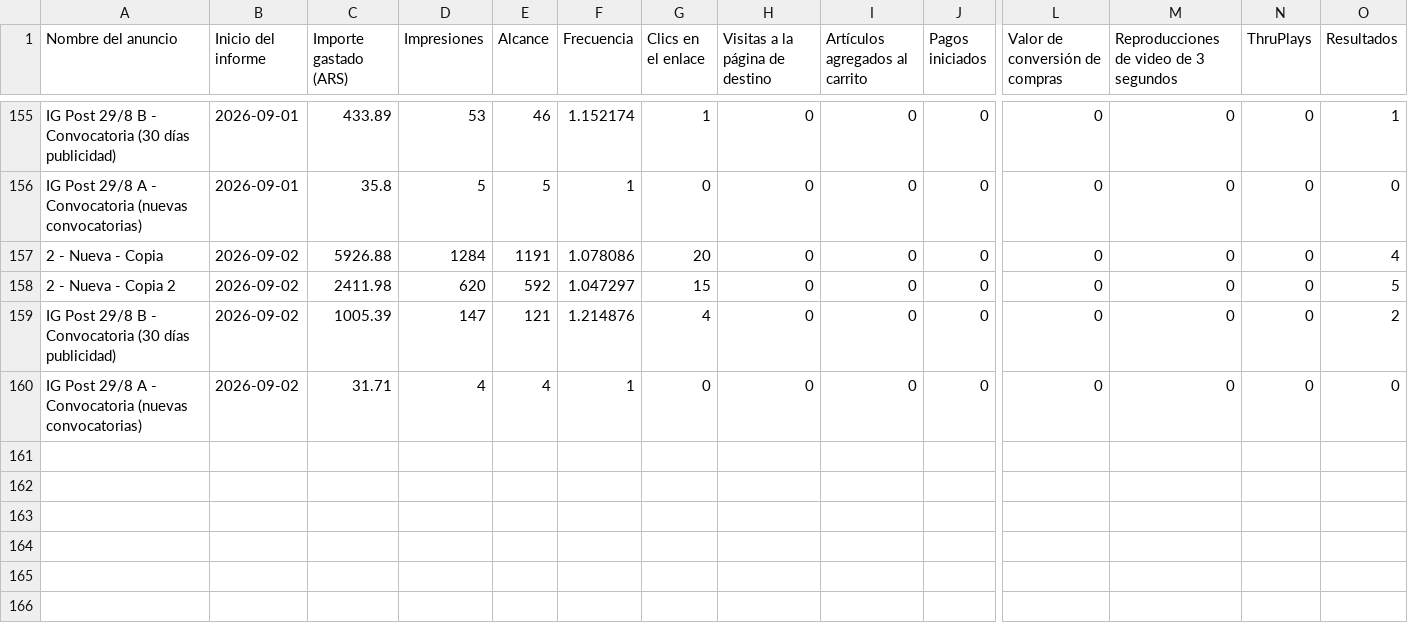
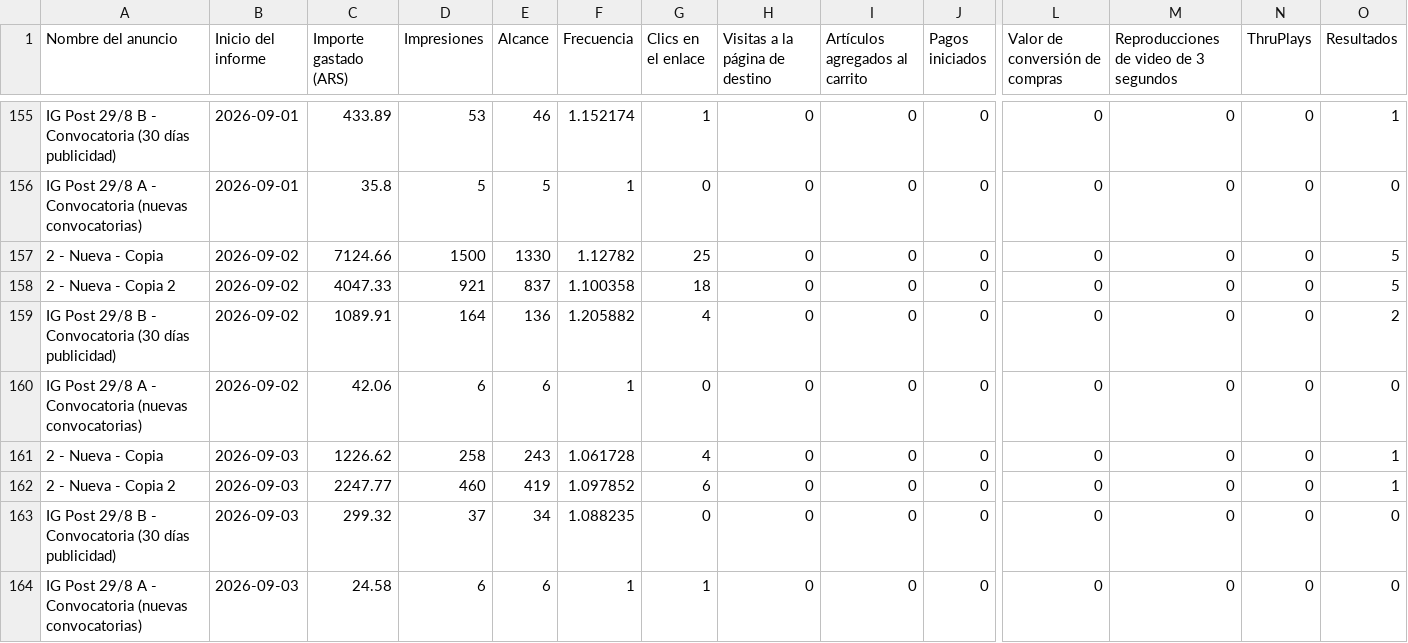
Before and after one commit to magdalenadialeva/maia-hub, a CSV file: exports/paz/paz_auto.csv, drawn as a sheet; only a part is shown, gaps mark what is left out; rows hold the shown columns only; the diff names each change by its address in the sheet, - before the commit and + after, or states it on an @@ line.

```diff
--- a/exports/paz/paz_auto.csv
+++ b/exports/paz/paz_auto.csv
-C157 (Importe gastado (ARS)): 5926.88
+C157 (Importe gastado (ARS)): 7124.66
-D157 (Impresiones): 1284
+D157 (Impresiones): 1500
-E157 (Alcance): 1191
+E157 (Alcance): 1330
-F157 (Frecuencia): 1.078086
+F157 (Frecuencia): 1.12782
-G157 (Clics en el enlace): 20
+G157 (Clics en el enlace): 25
-O157 (Resultados): 4
+O157 (Resultados): 5
-C158 (Importe gastado (ARS)): 2411.98
+C158 (Importe gastado (ARS)): 4047.33
-D158 (Impresiones): 620
+D158 (Impresiones): 921
-E158 (Alcance): 592
+E158 (Alcance): 837
-F158 (Frecuencia): 1.047297
+F158 (Frecuencia): 1.100358
-G158 (Clics en el enlace): 15
+G158 (Clics en el enlace): 18
-C159 (Importe gastado (ARS)): 1005.39
+C159 (Importe gastado (ARS)): 1089.91
-D159 (Impresiones): 147
+D159 (Impresiones): 164
-E159 (Alcance): 121
+E159 (Alcance): 136
-F159 (Frecuencia): 1.214876
+F159 (Frecuencia): 1.205882
-C160 (Importe gastado (ARS)): 31.71
+C160 (Importe gastado (ARS)): 42.06
-D160 (Impresiones): 4
+D160 (Impresiones): 6
-E160 (Alcance): 4
+E160 (Alcance): 6
+row 161: 2 - Nueva - Copia | 2026-09-03 | 1226.62 | 258 | 243 | 1.061728 | 4 | 0 | 0 | 0 | 0 | 0 | 0 | 1
+row 162: 2 - Nueva - Copia 2 | 2026-09-03 | 2247.77 | 460 | 419 | 1.097852 | 6 | 0 | 0 | 0 | 0 | 0 | 0 | 1
+row 163: IG Post 29/8 B - Convocatoria (30 días publicidad) | 2026-09-03 | 299.32 | 37 | 34 | 1.088235 | 0 | 0 | 0 | 0 | 0 | 0 | 0 | 0
+row 164: IG Post 29/8 A - Convocatoria (nuevas convocatorias) | 2026-09-03 | 24.58 | 6 | 6 | 1 | 1 | 0 | 0 | 0 | 0 | 0 | 0 | 0
```
Also changed, not shown: brandbrain/mossy_diario.csv, exports/alba/alba_auto.csv, 42 other files.
